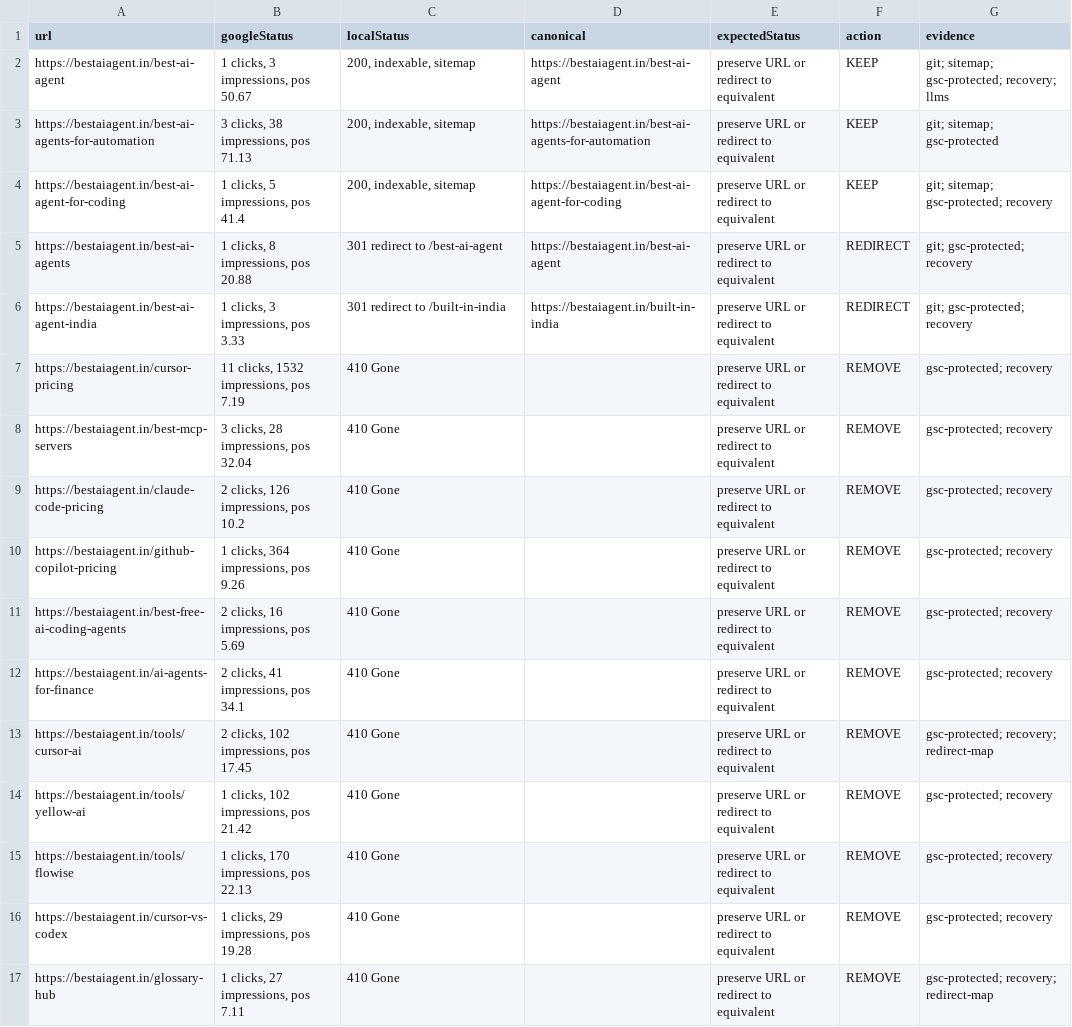
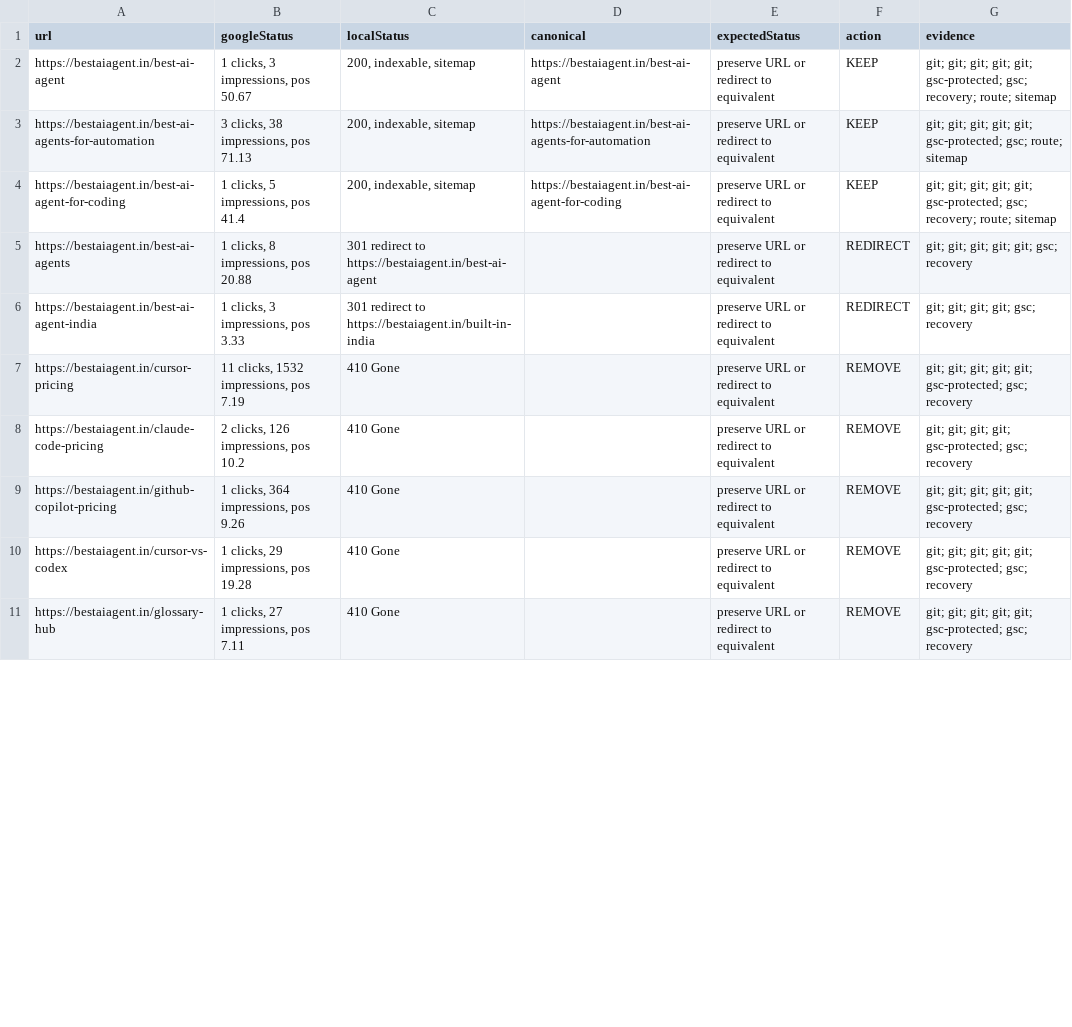
Before and after one commit to CodesbyFebin/Best-Ai-Agents, a CSV file: data/seo/search-console-reconciliation.csv, drawn as a sheet; only a part is shown; the diff covers the shown part only.

```diff
--- a/data/seo/search-console-reconciliation.csv
+++ b/data/seo/search-console-reconciliation.csv
@@ -1,17 +1,11 @@
 url,googleStatus,localStatus,canonical,expectedStatus,action,evidence
-https://bestaiagent.in/best-ai-agent,"1 clicks, 3 impressions, pos 50.67","200, indexable, sitemap",https://bestaiagent.in/best-ai-agent,preserve URL or redirect to equivalent,KEEP,git; sitemap; gsc-protected; recovery; llms
-https://bestaiagent.in/best-ai-agents-for-automation,"3 clicks, 38 impressions, pos 71.13","200, indexable, sitemap",https://bestaiagent.in/best-ai-agents-for-automation,preserve URL or redirect to equivalent,KEEP,git; sitemap; gsc-protected
-https://bestaiagent.in/best-ai-agent-for-coding,"1 clicks, 5 impressions, pos 41.4","200, indexable, sitemap",https://bestaiagent.in/best-ai-agent-for-coding,preserve URL or redirect to equivalent,KEEP,git; sitemap; gsc-protected; recovery
-https://bestaiagent.in/best-ai-agents,"1 clicks, 8 impressions, pos 20.88",301 redirect to /best-ai-agent,https://bestaiagent.in/best-ai-agent,preserve URL or redirect to equivalent,REDIRECT,git; gsc-protected; recovery
-https://bestaiagent.in/best-ai-agent-india,"1 clicks, 3 impressions, pos 3.33",301 redirect to /built-in-india,https://bestaiagent.in/built-in-india,preserve URL or redirect to equivalent,REDIRECT,git; gsc-protected; recovery
-https://bestaiagent.in/cursor-pricing,"11 clicks, 1532 impressions, pos 7.19",410 Gone,,preserve URL or redirect to equivalent,REMOVE,gsc-protected; recovery
-https://bestaiagent.in/best-mcp-servers,"3 clicks, 28 impressions, pos 32.04",410 Gone,,preserve URL or redirect to equivalent,REMOVE,gsc-protected; recovery
-https://bestaiagent.in/claude-code-pricing,"2 clicks, 126 impressions, pos 10.2",410 Gone,,preserve URL or redirect to equivalent,REMOVE,gsc-protected; recovery
-https://bestaiagent.in/github-copilot-pricing,"1 clicks, 364 impressions, pos 9.26",410 Gone,,preserve URL or redirect to equivalent,REMOVE,gsc-protected; recovery
-https://bestaiagent.in/best-free-ai-coding-agents,"2 clicks, 16 impressions, pos 5.69",410 Gone,,preserve URL or redirect to equivalent,REMOVE,gsc-protected; recovery
-https://bestaiagent.in/ai-agents-for-finance,"2 clicks, 41 impressions, pos 34.1",410 Gone,,preserve URL or redirect to equivalent,REMOVE,gsc-protected; recovery
-https://bestaiagent.in/tools/cursor-ai,"2 clicks, 102 impressions, pos 17.45",410 Gone,,preserve URL or redirect to equivalent,REMOVE,gsc-protected; recovery; redirect-map
-https://bestaiagent.in/tools/yellow-ai,"1 clicks, 102 impressions, pos 21.42",410 Gone,,preserve URL or redirect to equivalent,REMOVE,gsc-protected; recovery
-https://bestaiagent.in/tools/flowise,"1 clicks, 170 impressions, pos 22.13",410 Gone,,preserve URL or redirect to equivalent,REMOVE,gsc-protected; recovery
-https://bestaiagent.in/cursor-vs-codex,"1 clicks, 29 impressions, pos 19.28",410 Gone,,preserve URL or redirect to equivalent,REMOVE,gsc-protected; recovery
-https://bestaiagent.in/glossary-hub,"1 clicks, 27 impressions, pos 7.11",410 Gone,,preserve URL or redirect to equivalent,REMOVE,gsc-protected; recovery; redirect-map
+https://bestaiagent.in/best-ai-agent,"1 clicks, 3 impressions, pos 50.67","200, indexable, sitemap",https://bestaiagent.in/best-ai-agent,preserve URL or redirect to equivalent,KEEP,git; git; git; git; git; gsc-protected; gsc; recovery; route; sitemap
+https://bestaiagent.in/best-ai-agents-for-automation,"3 clicks, 38 impressions, pos 71.13","200, indexable, sitemap",https://bestaiagent.in/best-ai-agents-for-automation,preserve URL or redirect to equivalent,KEEP,git; git; git; git; git; gsc-protected; gsc; route; sitemap
+https://bestaiagent.in/best-ai-agent-for-coding,"1 clicks, 5 impressions, pos 41.4","200, indexable, sitemap",https://bestaiagent.in/best-ai-agent-for-coding,preserve URL or redirect to equivalent,KEEP,git; git; git; git; git; gsc-protected; gsc; recovery; route; sitemap
+https://bestaiagent.in/best-ai-agents,"1 clicks, 8 impressions, pos 20.88",301 redirect to https://bestaiagent.in/best-ai-agent,,preserve URL or redirect to equivalent,REDIRECT,git; git; git; git; git; gsc; recovery
+https://bestaiagent.in/best-ai-agent-india,"1 clicks, 3 impressions, pos 3.33",301 redirect to https://bestaiagent.in/built-in-india,,preserve URL or redirect to equivalent,REDIRECT,git; git; git; git; gsc; recovery
+https://bestaiagent.in/cursor-pricing,"11 clicks, 1532 impressions, pos 7.19",410 Gone,,preserve URL or redirect to equivalent,REMOVE,git; git; git; git; git; gsc-protected; gsc; recovery
+https://bestaiagent.in/claude-code-pricing,"2 clicks, 126 impressions, pos 10.2",410 Gone,,preserve URL or redirect to equivalent,REMOVE,git; git; git; git; gsc-protected; gsc; recovery
+https://bestaiagent.in/github-copilot-pricing,"1 clicks, 364 impressions, pos 9.26",410 Gone,,preserve URL or redirect to equivalent,REMOVE,git; git; git; git; git; gsc-protected; gsc; recovery
+https://bestaiagent.in/cursor-vs-codex,"1 clicks, 29 impressions, pos 19.28",410 Gone,,preserve URL or redirect to equivalent,REMOVE,git; git; git; git; git; gsc-protected; gsc; recovery
+https://bestaiagent.in/glossary-hub,"1 clicks, 27 impressions, pos 7.11",410 Gone,,preserve URL or redirect to equivalent,REMOVE,git; git; git; git; git; gsc-protected; gsc; recovery
```
Also changed, not shown: 19 added rows and 7 edited cells elsewhere in this file, data/seo/url-recovery.csv, 11 other files.
